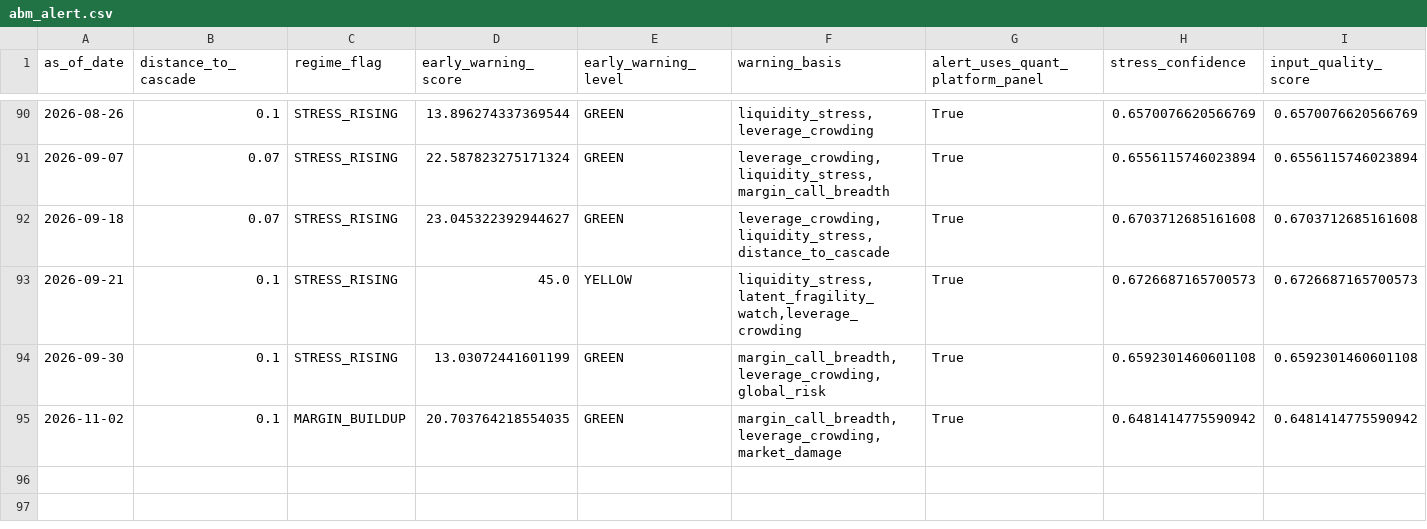
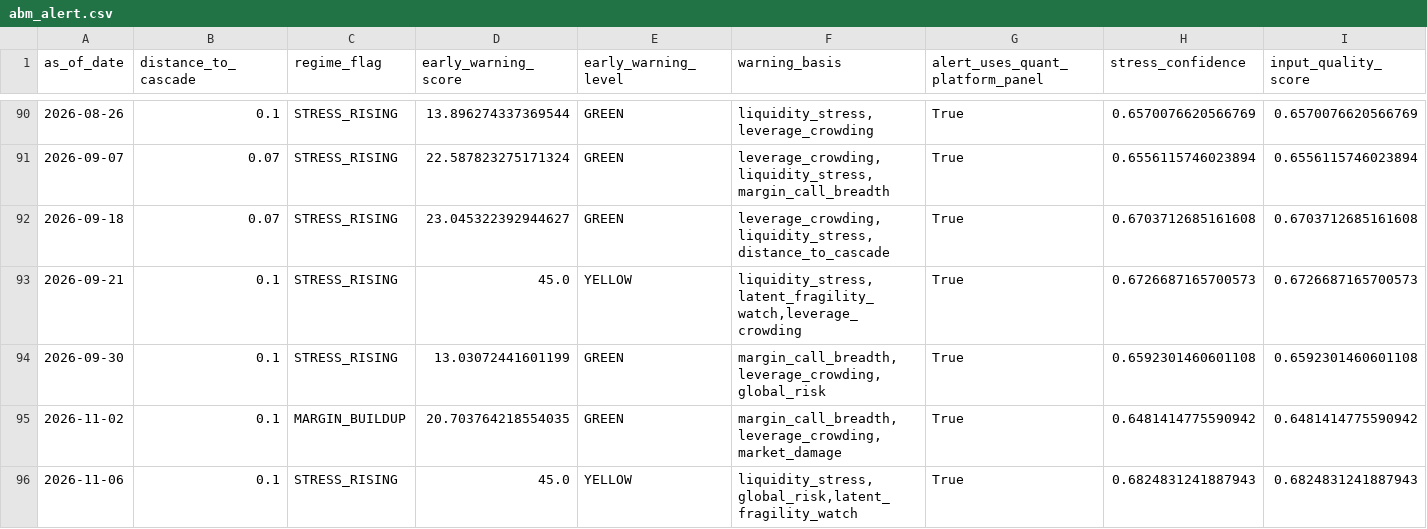
Before and after one commit to cuocsongthinhvuong8868-sketch/onl_quant-platform, a CSV file: data_lake/abm_alert.csv, drawn as a sheet; only a part is shown, gaps mark what is left out; rows hold the shown columns only; the diff names each change by its address in the sheet, - before the commit and + after, or states it on an @@ line.

```diff
--- a/data_lake/abm_alert.csv
+++ b/data_lake/abm_alert.csv
+row 96: 2026-11-06 | 0.1 | STRESS_RISING | 45.0 | YELLOW | liquidity_stress,global_risk,latent_fragility_watch | True | 0.6824831241887943 | 0.6824831241887943
```
Also changed, not shown: data_lake/abm_behavioral_state.csv, data_lake/abm_latent_state.csv, 6 other files.
